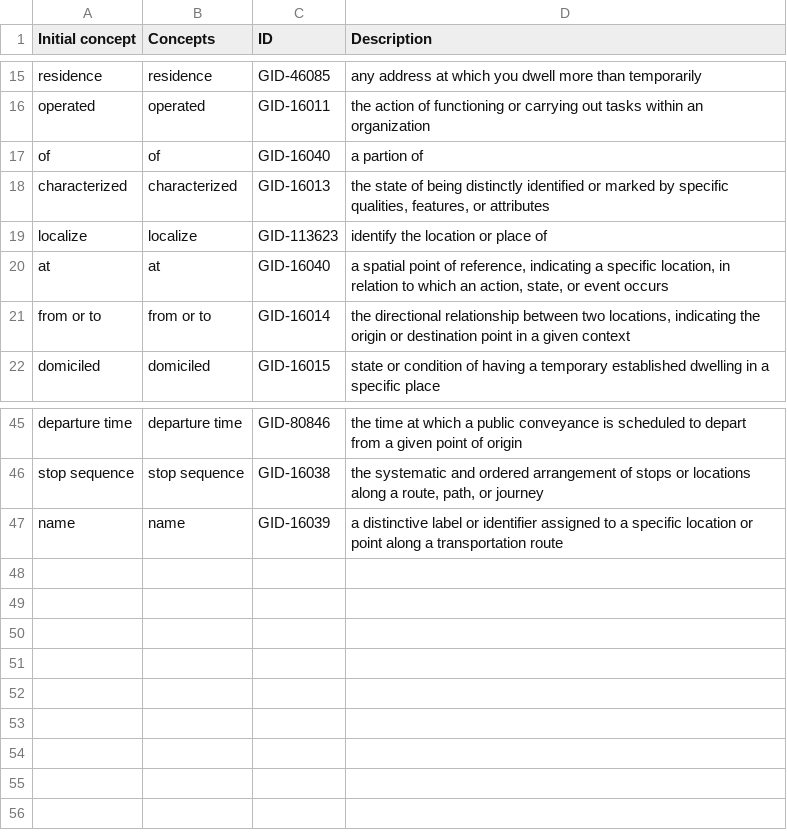
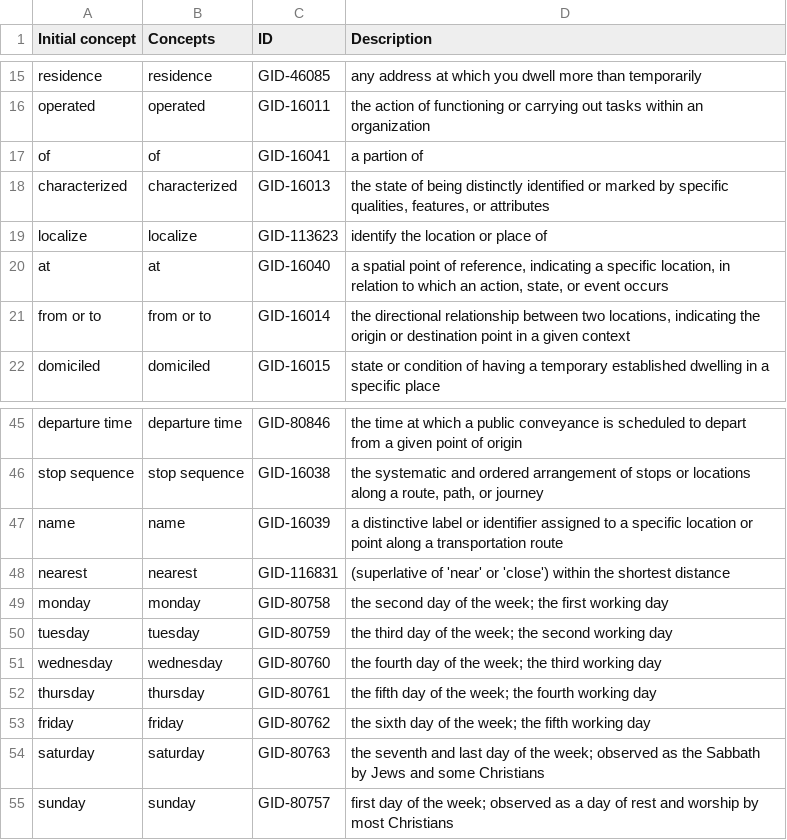
Before and after one commit to ThomasPasquali/Transportation-Education-Facilities, a CSV file: Phase 3 - Language Definition/DomainLanguageResources_custom.csv, drawn as a sheet; only a part is shown, gaps mark what is left out.

```diff
--- a/Phase 3 - Language Definition/DomainLanguageResources_custom.csv
+++ b/Phase 3 - Language Definition/DomainLanguageResources_custom.csv
@@ -16,3 +16,3 @@ residence,residence,GID-46085,any address at which you dwell more than temporari
 operated,operated,GID-16011,the action of functioning or carrying out tasks within an organization
-of,of,GID-16040,a partion of
+of,of,GID-16041,a partion of
 characterized,characterized,GID-16013,"the state of being distinctly identified or marked by specific qualities, features, or attributes"
@@ -47 +47,9 @@ stop sequence,stop sequence,GID-16038,"the systematic and ordered arrangement of
 name,name,GID-16039,a distinctive label or identifier assigned to a specific location or point along a transportation route
+nearest,nearest,GID-116831,(superlative of 'near' or 'close') within the shortest distance
+monday,monday,GID-80758,the second day of the week; the first working day
+tuesday,tuesday,GID-80759,the third day of the week; the second working day
+wednesday,wednesday,GID-80760,the fourth day of the week; the third working day
+thursday,thursday,GID-80761,the fifth day of the week; the fourth working day
+friday,friday,GID-80762,the sixth day of the week; the fifth working day
+saturday,saturday,GID-80763,the seventh and last day of the week; observed as the Sabbath by Jews and some Christians
+sunday,sunday,GID-80757,first day of the week; observed as a day of rest and worship by most Christians
```
Also changed, not shown: Phase 2 - Information Gathering/Raw data/users/shifts.csv, Phase 2 - Information Gathering/Raw data/users/users.csv, 4 other files.
